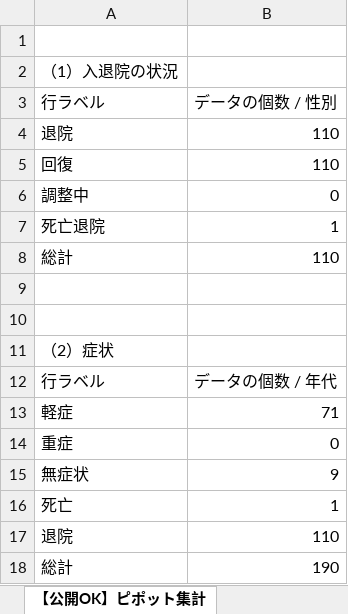
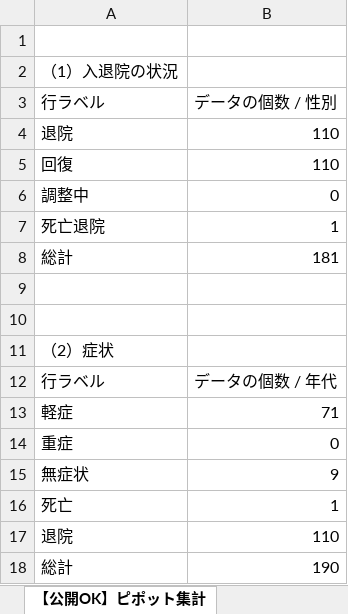
Before and after one commit to yotemuku/covid19, an Excel workbook: data/patients_and_inspections.xlsx, sheet 【公開OK】ピポット集計, drawn as a sheet; values as stored, in another font and other column widths than the file's, no borders; the diff names each change by its address in the sheet, - before the commit and + after, or states it on an @@ line.

```diff
--- a/data/patients_and_inspections.xlsx (sheet 【公開OK】ピポット集計)
+++ b/data/patients_and_inspections.xlsx (sheet 【公開OK】ピポット集計)
-B8: 110
+B8: 181
```
Also changed, not shown: sheet 【公開OK】コロナサイト用（日付ベース）, 1 other file.
